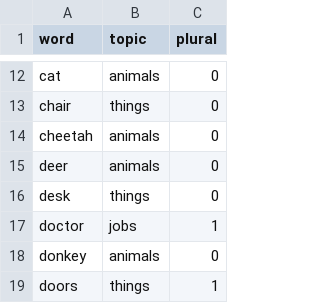
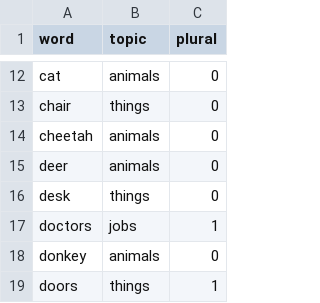
Before and after one commit to CRIS-CS-2027/JoyLibz, a CSV file: words-lists/nouns.csv, drawn as a sheet; only a part is shown, gaps mark what is left out.

Commit message:
change "doctor" to 'doctors"

```diff
--- a/words-lists/nouns.csv
+++ b/words-lists/nouns.csv
@@ -16,3 +16,3 @@ deer,animals,0
 desk,things,0
-doctor,jobs,1
+doctors,jobs,1
 donkey,animals,0
```
